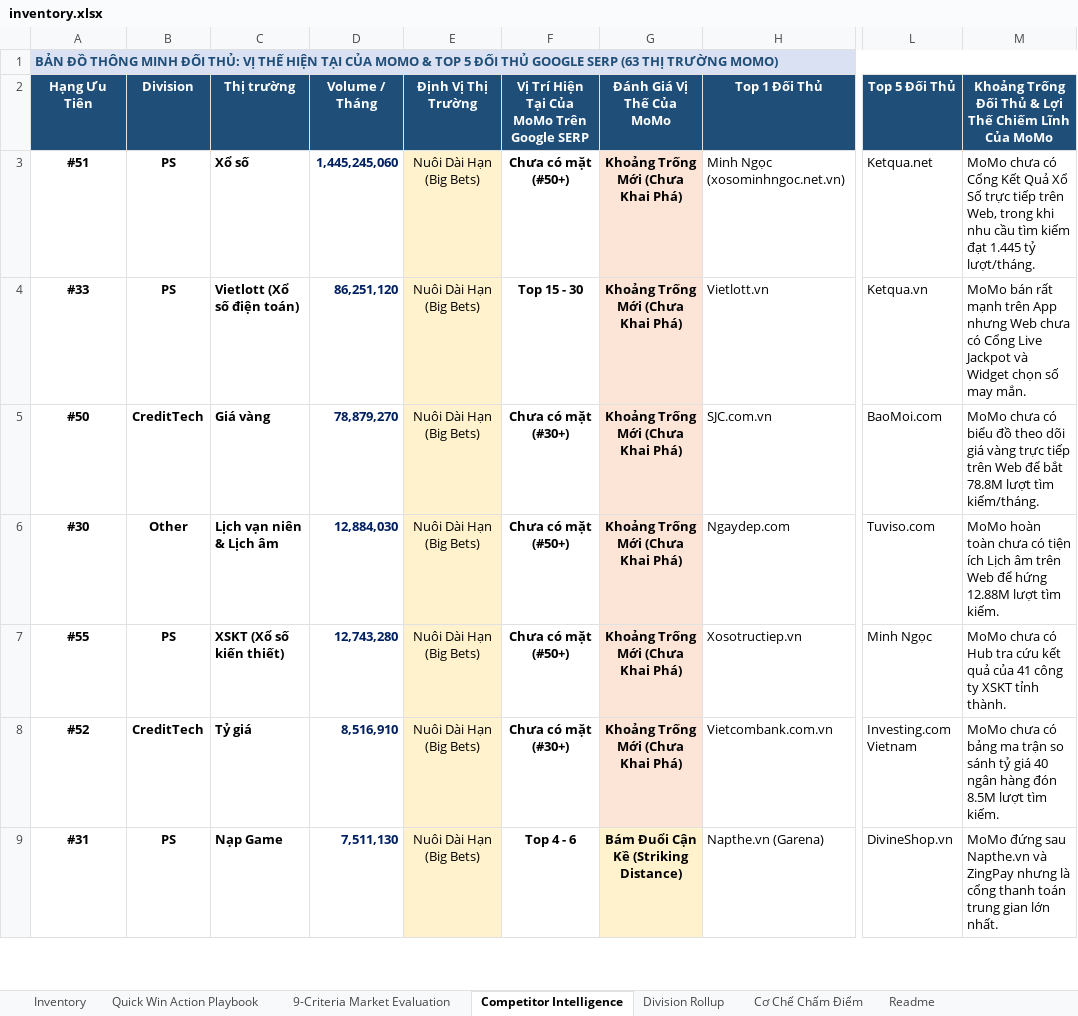
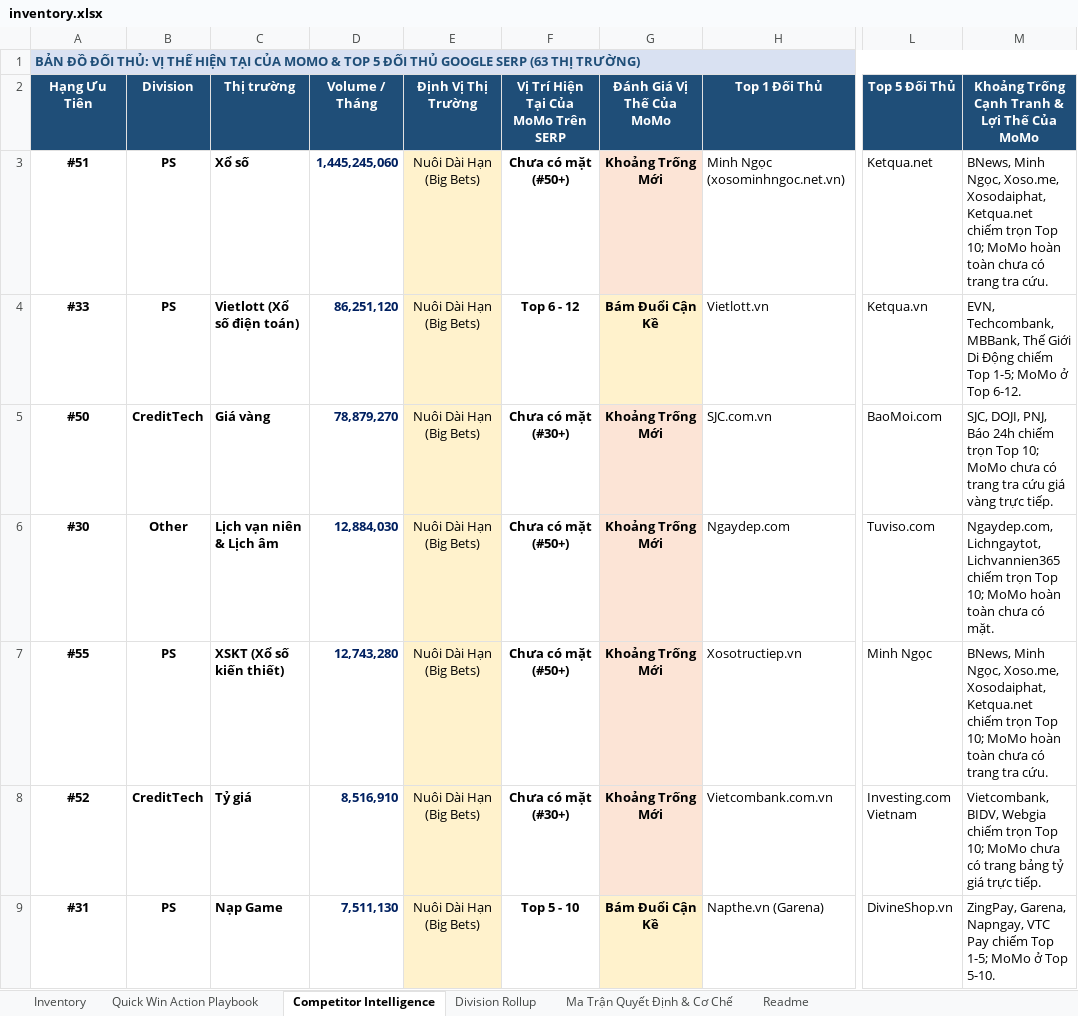
Before and after one commit to vanhien26/hienho-knowledgebase, an Excel workbook: 05_HUBS/inventory.xlsx, sheet Competitor Intelligence, drawn as a sheet; only a part is shown, gaps mark what is left out; values as stored, in another font and other column widths than the file's, no borders; the diff covers the shown part only; the diff names each change by its address in the sheet, - before the commit and + after, or states it on an @@ line.

```diff
--- a/05_HUBS/inventory.xlsx (sheet Competitor Intelligence)
+++ b/05_HUBS/inventory.xlsx (sheet Competitor Intelligence)
-sheet tab: 9-Criteria Market Evaluation
-sheet tab: Cơ Chế Chấm Điểm
+sheet tab: Ma Trận Quyết Định & Cơ Chế
-A1 (Hạng Ưu Tiên): BẢN ĐỒ THÔNG MINH ĐỐI THỦ: VỊ THẾ HIỆN TẠI CỦA MOMO & TOP 5 ĐỐI THỦ GOOGLE SERP (63 THỊ TRƯỜNG MOMO)
+A1 (Hạng Ưu Tiên): BẢN ĐỒ ĐỐI THỦ: VỊ THẾ HIỆN TẠI CỦA MOMO & TOP 5 ĐỐI THỦ GOOGLE SERP (63 THỊ TRƯỜNG)
-F2: Vị Trí Hiện Tại Của MoMo Trên Google SERP
+F2: Vị Trí Hiện Tại Của MoMo Trên SERP
-M2: Khoảng Trống Đối Thủ & Lợi Thế Chiếm Lĩnh Của MoMo
+M2: Khoảng Trống Cạnh Tranh & Lợi Thế Của MoMo
-G3 (Đánh Giá Vị Thế Của MoMo): Khoảng Trống Mới (Chưa Khai Phá)
+G3 (Đánh Giá Vị Thế Của MoMo): Khoảng Trống Mới
-M3: MoMo chưa có Cổng Kết Quả Xổ Số trực tiếp trên Web, trong khi nhu cầu tìm kiếm đạt 1.445 tỷ lượt/tháng.
+M3: BNews, Minh Ngọc, Xoso.me, Xosodaiphat, Ketqua.net chiếm trọn Top 10; MoMo hoàn toàn chưa có trang tra cứu.
-F4: Top 15 - 30
+F4: Top 6 - 12
-G4 (Đánh Giá Vị Thế Của MoMo): Khoảng Trống Mới (Chưa Khai Phá)
+G4 (Đánh Giá Vị Thế Của MoMo): Bám Đuổi Cận Kề
-M4: MoMo bán rất mạnh trên App nhưng Web chưa có Cổng Live Jackpot và Widget chọn số may mắn.
+M4: EVN, Techcombank, MBBank, Thế Giới Di Động chiếm Top 1-5; MoMo ở Top 6-12.
-G5:G8 (Đánh Giá Vị Thế Của MoMo): Khoảng Trống Mới (Chưa Khai Phá)
+G5:G8 (Đánh Giá Vị Thế Của MoMo): Khoảng Trống Mới
-M5: MoMo chưa có biểu đồ theo dõi giá vàng trực tiếp trên Web để bắt 78.8M lượt tìm kiếm/tháng.
+M5: SJC, DOJI, PNJ, Báo 24h chiếm trọn Top 10; MoMo chưa có trang tra cứu giá vàng trực tiếp.
-M6: MoMo hoàn toàn chưa có tiện ích Lịch âm trên Web để hứng 12.88M lượt tìm kiếm.
+M6: Ngaydep.com, Lichngaytot, Lichvannien365 chiếm trọn Top 10; MoMo hoàn toàn chưa có mặt.
-M7: MoMo chưa có Hub tra cứu kết quả của 41 công ty XSKT tỉnh thành.
+M7: BNews, Minh Ngọc, Xoso.me, Xosodaiphat, Ketqua.net chiếm trọn Top 10; MoMo hoàn toàn chưa có trang tra cứu.
-M8: MoMo chưa có bảng ma trận so sánh tỷ giá 40 ngân hàng đón 8.5M lượt tìm kiếm.
+M8: Vietcombank, BIDV, Webgia chiếm trọn Top 10; MoMo chưa có trang bảng tỷ giá trực tiếp.
-F9: Top 4 - 6
+F9: Top 5 - 10
-G9 (Đánh Giá Vị Thế Của MoMo): Bám Đuổi Cận Kề (Striking Distance)
+G9 (Đánh Giá Vị Thế Của MoMo): Bám Đuổi Cận Kề
-M9: MoMo đứng sau Napthe.vn và ZingPay nhưng là cổng thanh toán trung gian lớn nhất.
+M9: ZingPay, Garena, Napngay, VTC Pay chiếm Top 1-5; MoMo ở Top 5-10.
```
Also changed, not shown: 146 edited cells and cell formats elsewhere in this sheet, sheet Inventory, sheet Quick Win Action Playbook, sheet Readme, sheet Division Rollup, 05_HUBS/vehicle-hub-roadmap.xlsx, 30 other files.
